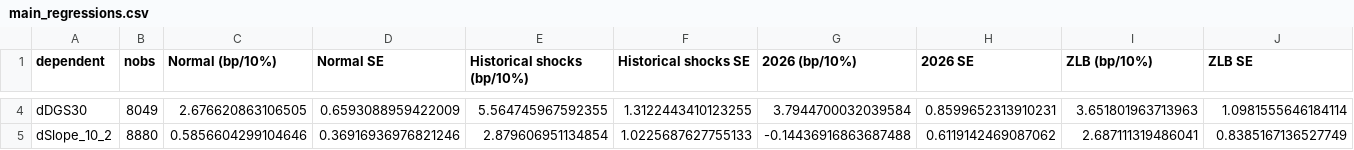
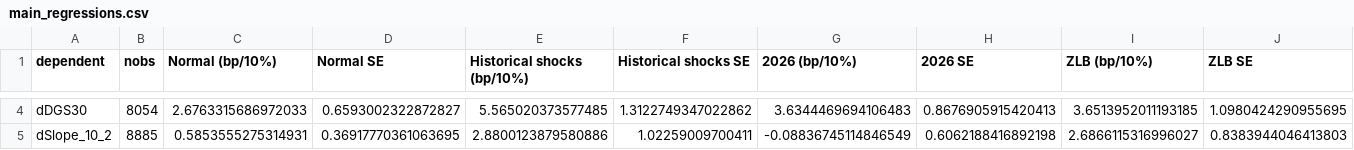
Before and after one commit to kevinkan2004-crypto/oil-shock-treasury-repricing, a CSV file: results/main/main_regressions.csv, drawn as a sheet; only a part is shown, gaps mark what is left out; the diff covers the shown part only; the diff names each change by its address in the sheet, - before the commit and + after, or states it on an @@ line.

```diff
--- a/results/main/main_regressions.csv
+++ b/results/main/main_regressions.csv
-B4 (nobs): 8049
+B4 (nobs): 8054
-C4 (Normal (bp/10%)): 2.676620863106505
+C4 (Normal (bp/10%)): 2.6763315686972033
-D4 (Normal SE): 0.6593088959422009
+D4 (Normal SE): 0.6593002322872827
-E4 (Historical shocks (bp/10%)): 5.564745967592355
+E4 (Historical shocks (bp/10%)): 5.565020373577485
-F4 (Historical shocks SE): 1.3122443410123255
+F4 (Historical shocks SE): 1.3122749347022862
-G4 (2026 (bp/10%)): 3.7944700032039584
+G4 (2026 (bp/10%)): 3.6344469694106483
-H4 (2026 SE): 0.8599652313910231
+H4 (2026 SE): 0.8676905915420413
-I4 (ZLB (bp/10%)): 3.651801963713963
+I4 (ZLB (bp/10%)): 3.6513952011193185
-J4 (ZLB SE): 1.0981555646184114
+J4 (ZLB SE): 1.0980424290955695
-B5 (nobs): 8880
+B5 (nobs): 8885
-C5 (Normal (bp/10%)): 0.5856604299104646
+C5 (Normal (bp/10%)): 0.5853555275314931
-D5 (Normal SE): 0.36916936976821246
+D5 (Normal SE): 0.36917770361063695
-E5 (Historical shocks (bp/10%)): 2.879606951134854
+E5 (Historical shocks (bp/10%)): 2.8800123879580886
-F5 (Historical shocks SE): 1.0225687627755133
+F5 (Historical shocks SE): 1.02259009700411
-G5 (2026 (bp/10%)): -0.14436916863687488
+G5 (2026 (bp/10%)): -0.08836745114846549
-H5 (2026 SE): 0.6119142469087062
+H5 (2026 SE): 0.6062188416892198
-I5 (ZLB (bp/10%)): 2.687111319486041
+I5 (ZLB (bp/10%)): 2.6866115316996027
-J5 (ZLB SE): 0.8385167136527749
+J5 (ZLB SE): 0.8383944046413803
```
Also changed, not shown: 87 edited cells elsewhere in this file, results/main/break_wald_path.csv, results/main/episode_betas.csv, 20 other files.
